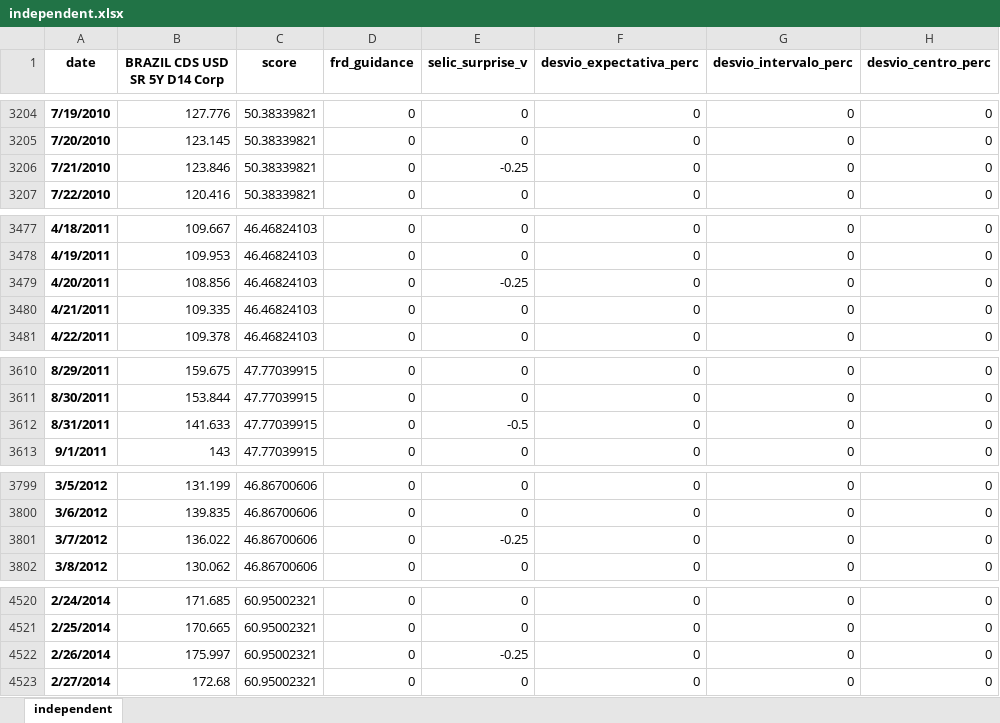
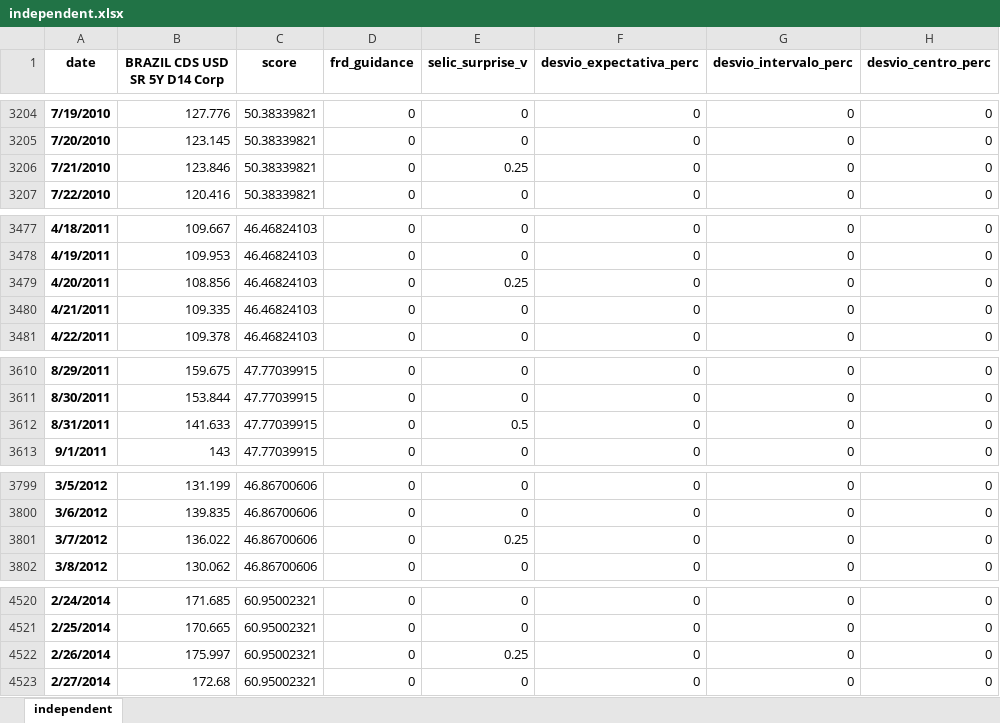
Before and after one commit to thaisct/bcb-sentiment-analysis, an Excel workbook: data/output/independent.xlsx, sheet independent, drawn as a sheet; only a part is shown, gaps mark what is left out; values as stored, in another font and other column widths than the file's, no borders; the diff covers the shown part only; the diff names each change by its address in the sheet, - before the commit and + after, or states it on an @@ line.

```diff
--- a/data/output/independent.xlsx (sheet independent)
+++ b/data/output/independent.xlsx (sheet independent)
-E3206 (selic_surprise_v): -0.25
+E3206 (selic_surprise_v): 0.25
-E3479 (selic_surprise_v): -0.25
+E3479 (selic_surprise_v): 0.25
-E3612 (selic_surprise_v): -0.5
+E3612 (selic_surprise_v): 0.5
-E3801 (selic_surprise_v): -0.25
+E3801 (selic_surprise_v): 0.25
-E4522 (selic_surprise_v): -0.25
+E4522 (selic_surprise_v): 0.25
```
Also changed, not shown: 10 edited cells elsewhere in this sheet, formulas that keep their value, 3 other files.
